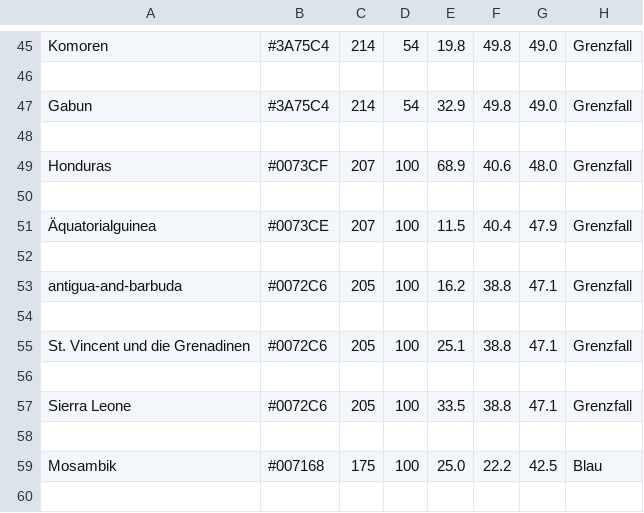
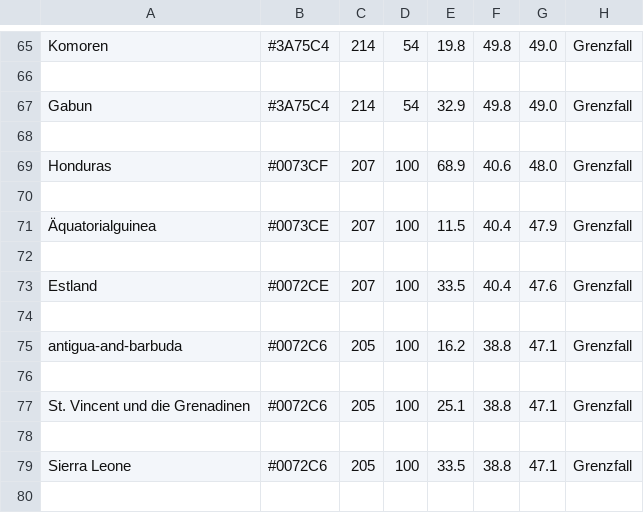
Before and after one commit to Perminides/ThosSuite, a CSV file: docs/flaggen/blautoene.csv, drawn as a sheet; only a part is shown, gaps mark what is left out; the shorter side is filled out with more unchanged rows; the diff covers the shown part only.

```diff
--- a/docs/flaggen/blautoene.csv
+++ b/docs/flaggen/blautoene.csv
@@ -51,2 +71,4 @@ Honduras;#0073CF;207;100;68.9;40.6;48.0;Grenzfall
 Äquatorialguinea;#0073CE;207;100;11.5;40.4;47.9;Grenzfall
+
+Estland;#0072CE;207;100;33.5;40.4;47.6;Grenzfall
 
```
Also changed, not shown: 22 added rows and 2 removed rows elsewhere in this file, docs/flaggen/systematik.csv, 12 other files.
